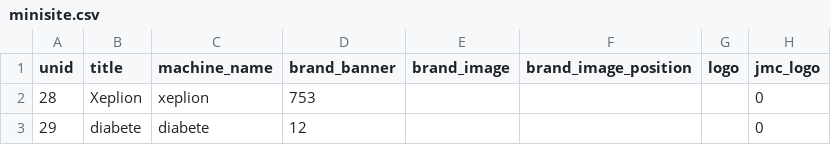
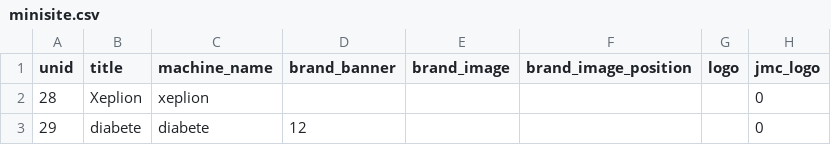
Before and after one commit to geertvangent/jmc-test, a CSV file: draft/minisite.csv, drawn as a sheet; only a part is shown; the diff names each change by its address in the sheet, - before the commit and + after, or states it on an @@ line.

Commit message:
Minisite changed by gvangent

```diff
--- a/draft/minisite.csv
+++ b/draft/minisite.csv
-D2 (brand_banner): 753
+D2 (brand_banner): (empty)
```
